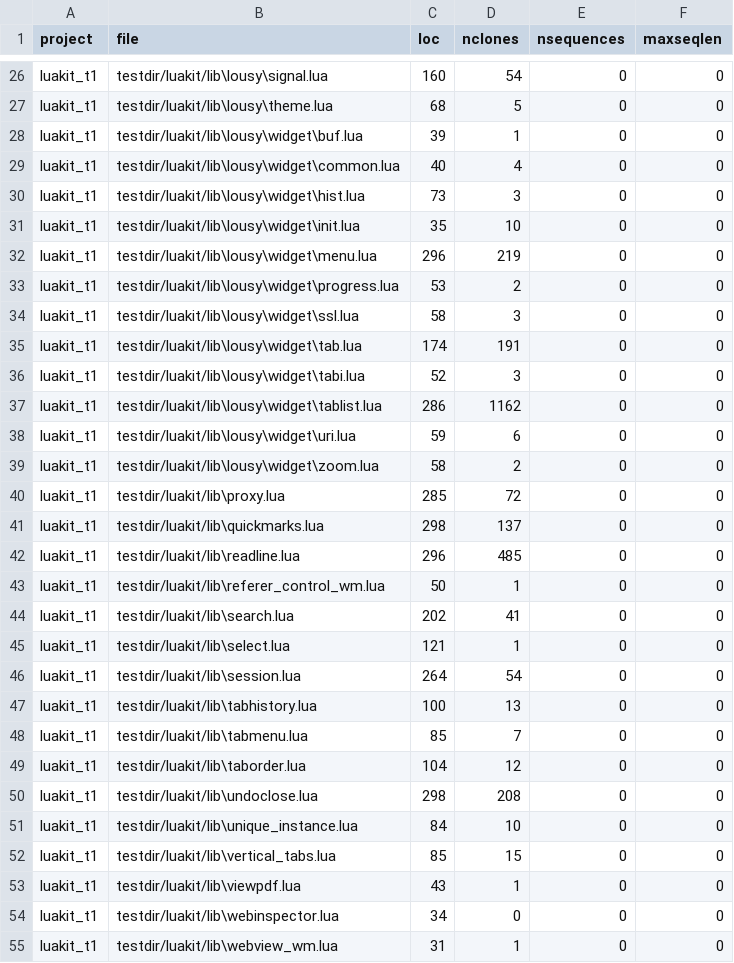
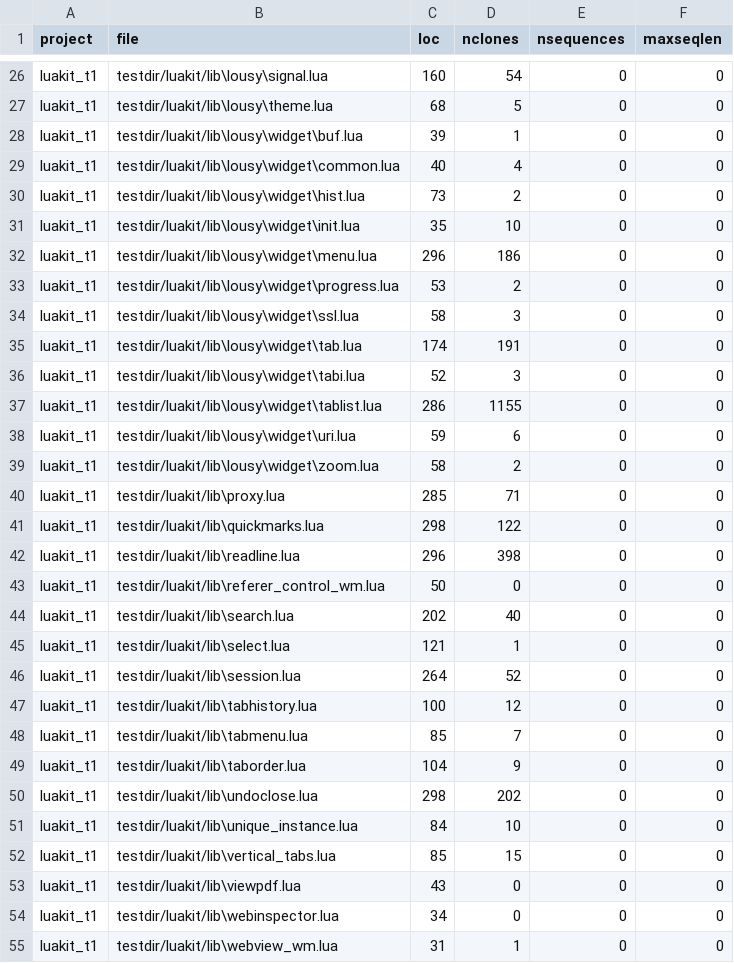
Before and after one commit to mathisloge/lua-parser, a CSV file: charts/luakit_t1.csv, drawn as a sheet; only a part is shown, gaps mark what is left out; the diff covers the shown part only.

```diff
--- a/charts/luakit_t1.csv
+++ b/charts/luakit_t1.csv
@@ -29,5 +29,5 @@ luakit_t1,testdir/luakit/lib\lousy\widget\buf.lua,39,1,0,0
 luakit_t1,testdir/luakit/lib\lousy\widget\common.lua,40,4,0,0
-luakit_t1,testdir/luakit/lib\lousy\widget\hist.lua,73,3,0,0
+luakit_t1,testdir/luakit/lib\lousy\widget\hist.lua,73,2,0,0
 luakit_t1,testdir/luakit/lib\lousy\widget\init.lua,35,10,0,0
-luakit_t1,testdir/luakit/lib\lousy\widget\menu.lua,296,219,0,0
+luakit_t1,testdir/luakit/lib\lousy\widget\menu.lua,296,186,0,0
 luakit_t1,testdir/luakit/lib\lousy\widget\progress.lua,53,2,0,0
@@ -36,19 +36,19 @@ luakit_t1,testdir/luakit/lib\lousy\widget\tab.lua,174,191,0,0
 luakit_t1,testdir/luakit/lib\lousy\widget\tabi.lua,52,3,0,0
-luakit_t1,testdir/luakit/lib\lousy\widget\tablist.lua,286,1162,0,0
+luakit_t1,testdir/luakit/lib\lousy\widget\tablist.lua,286,1155,0,0
 luakit_t1,testdir/luakit/lib\lousy\widget\uri.lua,59,6,0,0
 luakit_t1,testdir/luakit/lib\lousy\widget\zoom.lua,58,2,0,0
-luakit_t1,testdir/luakit/lib\proxy.lua,285,72,0,0
-luakit_t1,testdir/luakit/lib\quickmarks.lua,298,137,0,0
-luakit_t1,testdir/luakit/lib\readline.lua,296,485,0,0
-luakit_t1,testdir/luakit/lib\referer_control_wm.lua,50,1,0,0
-luakit_t1,testdir/luakit/lib\search.lua,202,41,0,0
+luakit_t1,testdir/luakit/lib\proxy.lua,285,71,0,0
+luakit_t1,testdir/luakit/lib\quickmarks.lua,298,122,0,0
+luakit_t1,testdir/luakit/lib\readline.lua,296,398,0,0
+luakit_t1,testdir/luakit/lib\referer_control_wm.lua,50,0,0,0
+luakit_t1,testdir/luakit/lib\search.lua,202,40,0,0
 luakit_t1,testdir/luakit/lib\select.lua,121,1,0,0
-luakit_t1,testdir/luakit/lib\session.lua,264,54,0,0
-luakit_t1,testdir/luakit/lib\tabhistory.lua,100,13,0,0
+luakit_t1,testdir/luakit/lib\session.lua,264,52,0,0
+luakit_t1,testdir/luakit/lib\tabhistory.lua,100,12,0,0
 luakit_t1,testdir/luakit/lib\tabmenu.lua,85,7,0,0
-luakit_t1,testdir/luakit/lib\taborder.lua,104,12,0,0
-luakit_t1,testdir/luakit/lib\undoclose.lua,298,208,0,0
+luakit_t1,testdir/luakit/lib\taborder.lua,104,9,0,0
+luakit_t1,testdir/luakit/lib\undoclose.lua,298,202,0,0
 luakit_t1,testdir/luakit/lib\unique_instance.lua,84,10,0,0
 luakit_t1,testdir/luakit/lib\vertical_tabs.lua,85,15,0,0
-luakit_t1,testdir/luakit/lib\viewpdf.lua,43,1,0,0
+luakit_t1,testdir/luakit/lib\viewpdf.lua,43,0,0,0
 luakit_t1,testdir/luakit/lib\webinspector.lua,34,0,0,0
```
Also changed, not shown: 12 edited cells elsewhere in this file, charts/koreader_t1.csv, charts/luarocks_t1.csv, 15 other files.
